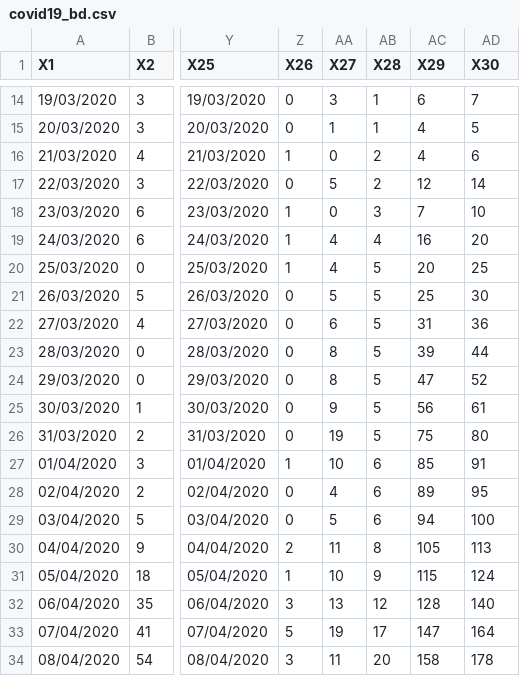
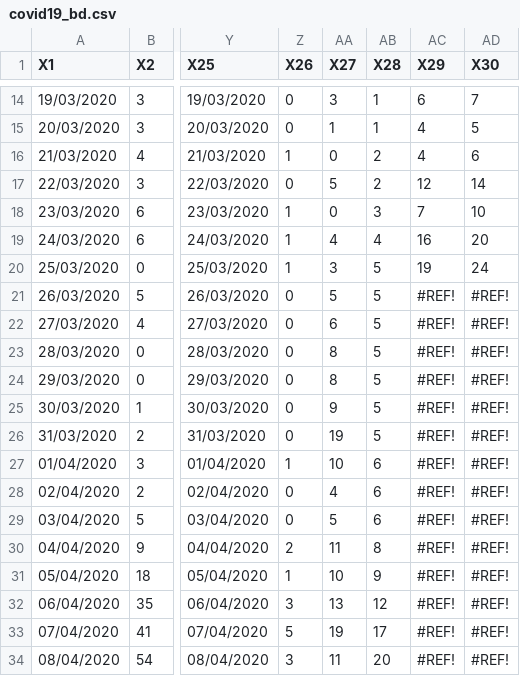
Before and after one commit to raheems/covid19, a CSV file: covid19_bd.csv, drawn as a sheet; only a part is shown, gaps mark what is left out; the diff covers the shown part only; the diff names each change by its address in the sheet, - before the commit and + after, or states it on an @@ line.

Commit message:
added table to compare cases and deaths on max(date) for BD

```diff
--- a/covid19_bd.csv
+++ b/covid19_bd.csv
-AA20 (X27): 4
+AA20 (X27): 3
-AC20 (X29): 20
+AC20 (X29): 19
-AD20 (X30): 25
+AD20 (X30): 24
-AC21 (X29): 25
+AC21 (X29): #REF!
-AD21 (X30): 30
+AD21 (X30): #REF!
-AC22 (X29): 31
+AC22 (X29): #REF!
-AD22 (X30): 36
+AD22 (X30): #REF!
-AC23 (X29): 39
+AC23 (X29): #REF!
-AD23 (X30): 44
+AD23 (X30): #REF!
-AC24 (X29): 47
+AC24 (X29): #REF!
-AD24 (X30): 52
+AD24 (X30): #REF!
-AC25 (X29): 56
+AC25 (X29): #REF!
-AD25 (X30): 61
+AD25 (X30): #REF!
-AC26 (X29): 75
+AC26 (X29): #REF!
-AD26 (X30): 80
+AD26 (X30): #REF!
-AC27 (X29): 85
+AC27 (X29): #REF!
-AD27 (X30): 91
+AD27 (X30): #REF!
-AC28 (X29): 89
+AC28 (X29): #REF!
-AD28 (X30): 95
+AD28 (X30): #REF!
-AC29 (X29): 94
+AC29 (X29): #REF!
-AD29 (X30): 100
+AD29 (X30): #REF!
-AC30 (X29): 105
+AC30 (X29): #REF!
-AD30 (X30): 113
+AD30 (X30): #REF!
-AC31 (X29): 115
+AC31 (X29): #REF!
-AD31 (X30): 124
+AD31 (X30): #REF!
-AC32 (X29): 128
+AC32 (X29): #REF!
-AD32 (X30): 140
+AD32 (X30): #REF!
-AC33 (X29): 147
+AC33 (X29): #REF!
-AD33 (X30): 164
+AD33 (X30): #REF!
-AC34 (X29): 158
+AC34 (X29): #REF!
-AD34 (X30): 178
+AD34 (X30): #REF!
```
Also changed, not shown: 26 edited cells elsewhere in this file, 45 other files.
